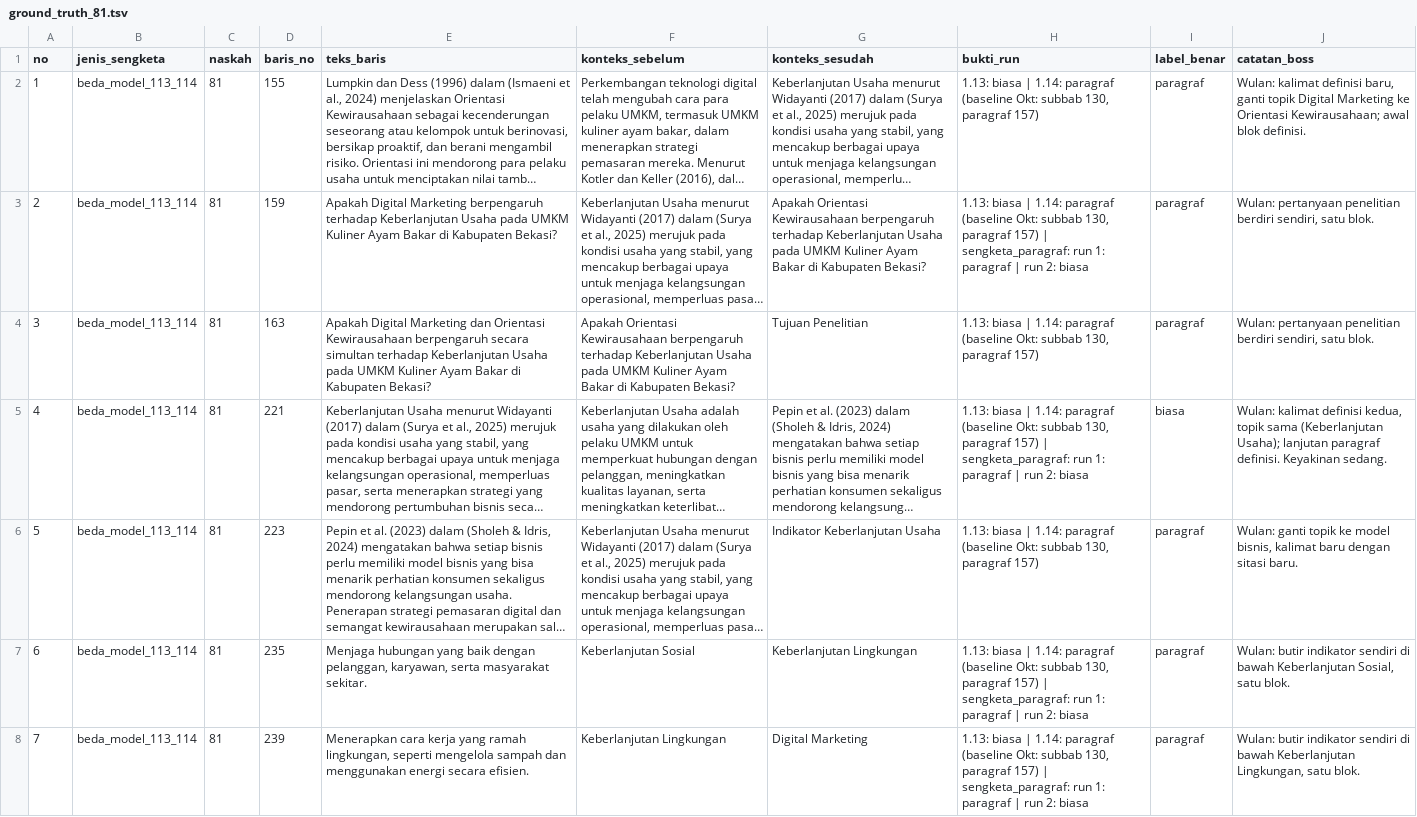
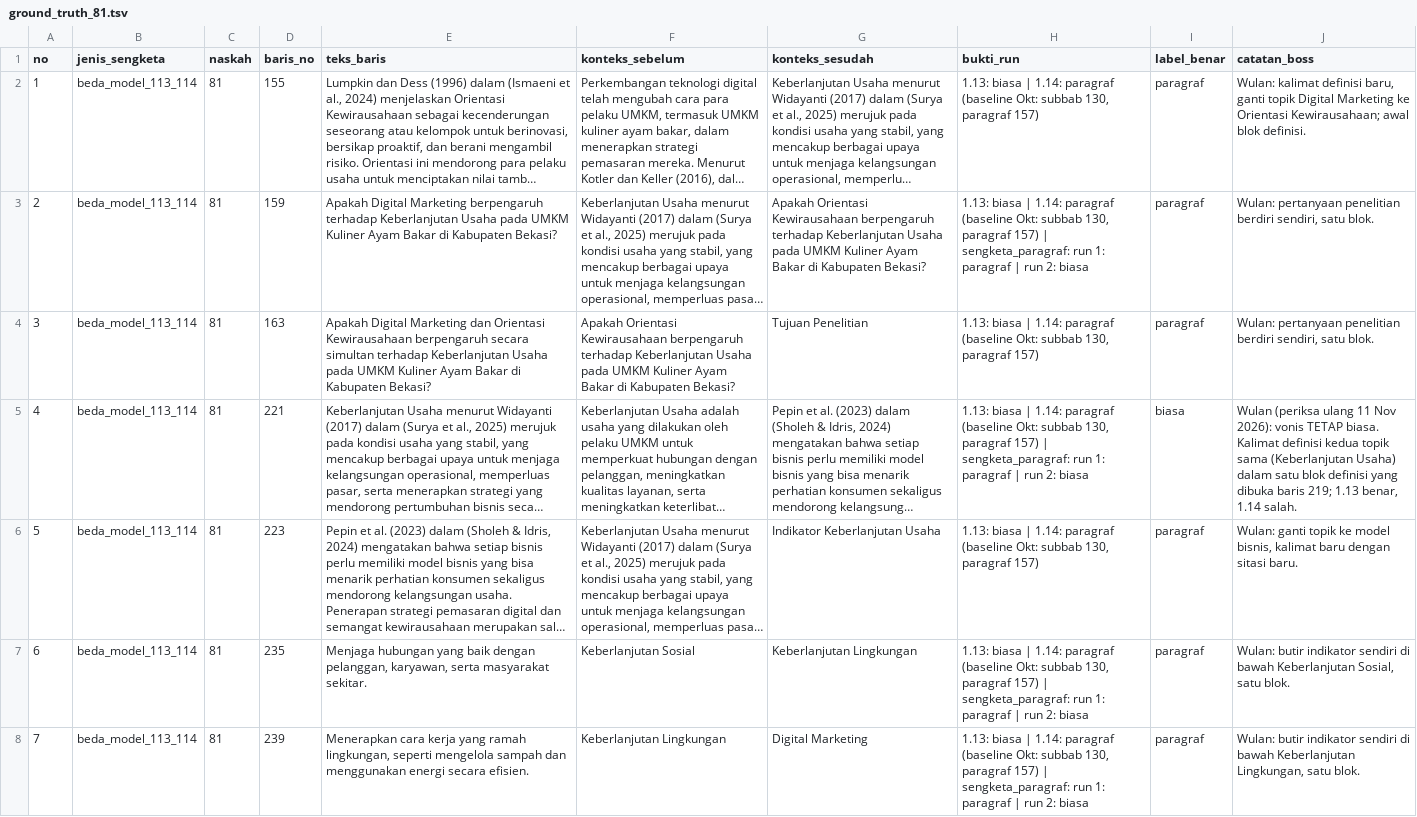
Before and after one commit to PaculDigital/eduai-publishing, a TSV file: ground_truth/ground_truth_81.tsv, drawn as a sheet; only a part is shown; long unchanged cells end in …; the diff covers the shown part only; the diff names each change by its address in the sheet, - before the commit and + after, or states it on an @@ line.

Commit message:
Periksa ulang 20 label keyakinan sedang (Gas Boss 11 Nov 2026): 19 vonis tetap, 1 berubah (81 no 11 paragraf jadi biasa — studi kedua dalam daftar bukti Hipotesis Kedua, studi pertama biasa menurut kedua model); skor model dihitung ulang dari TSV: 1.14 12/21 vs 1.13 9/21 (dari 13/21 vs 8/21), tanpa-sedang tetap 12/15 vs 3/15 — vonis PINDAH 1.14 tetap; keyakinan_sedang 20 jadi 0, per_label paragraf 96 / biasa 254; nol panggilan Jev

```diff
--- a/ground_truth/ground_truth_81.tsv
+++ b/ground_truth/ground_truth_81.tsv
-J5 (catatan_boss): Wulan: kalimat definisi kedua, topik sama (Keberlanjutan Usaha); lanjutan paragraf definisi. Keyakinan sedang.
+J5 (catatan_boss): Wulan (periksa ulang 11 Nov 2026): vonis TETAP biasa. Kalimat definisi kedua topik sama (Keberlanjutan Usaha) dalam satu blok definisi yang dibuka baris 219; 1.13 benar, 1.14 salah.
```
Also changed, not shown: 8 edited cells elsewhere in this file, ground_truth/ground_truth_112.tsv, ground_truth/ground_truth_115.tsv, 4 other files.
